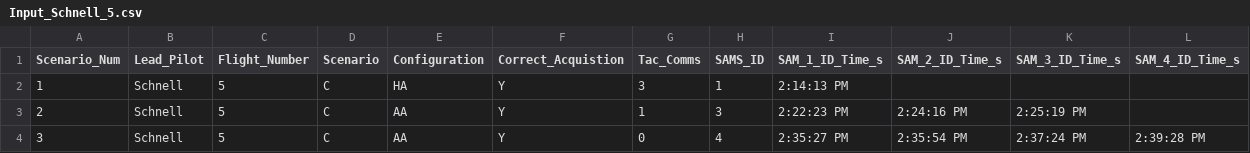
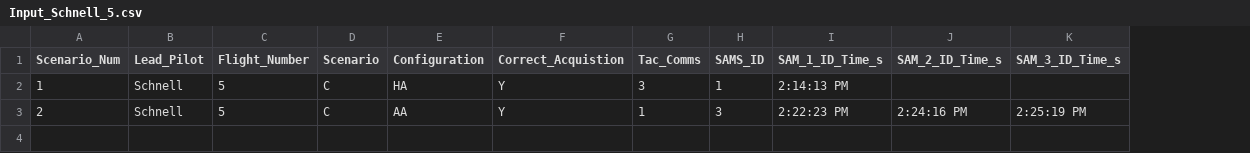
Before and after one commit to tomkyle21/HAVE-SHADOW, a CSV file: Inputs/Input_Schnell_5.csv, drawn as a sheet; the diff names each change by its address in the sheet, - before the commit and + after, or states it on an @@ line.

Commit message:
Fixed Mach's double scenario bug, finalized reduction code, saved first 5 flight's outputs.

```diff
--- a/Inputs/Input_Schnell_5.csv
+++ b/Inputs/Input_Schnell_5.csv
-column L (SAM_4_ID_Time_s), empty
-row 4: 3 | Schnell | 5 | C | AA | Y | 0 | 4 | 2:35:27 PM | 2:35:54 PM | 2:37:24 PM | 2:39:28 PM
```
Also changed, not shown: Output/MOPs_Jacob_Flight1.csv, 13 other files.
